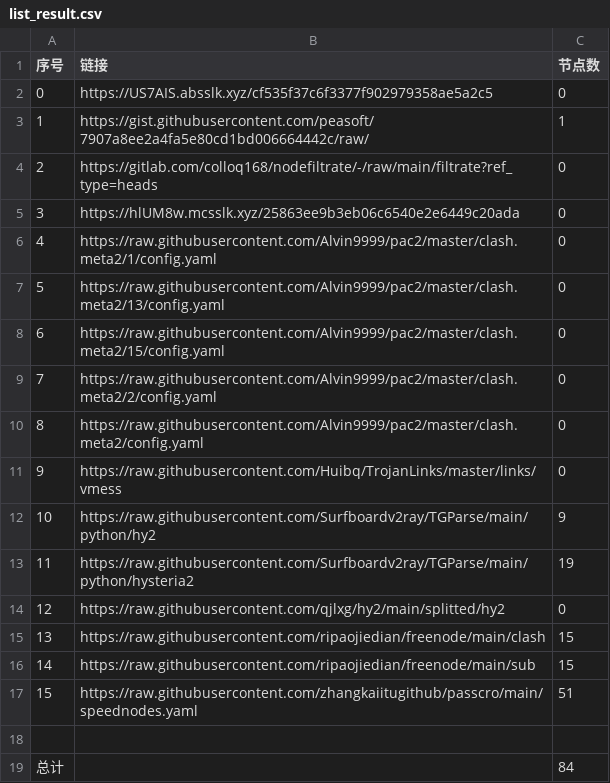
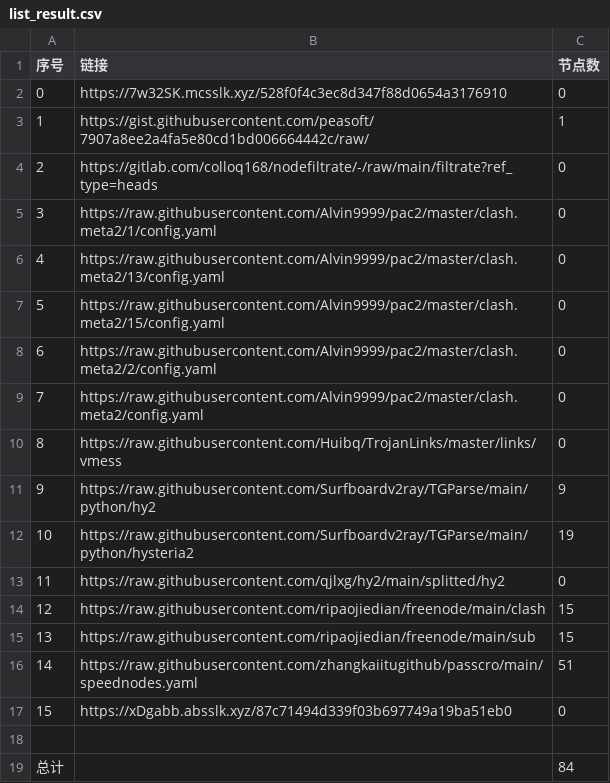
Before and after one commit to nongsp/NWs, a CSV file: list_result.csv, drawn as a sheet; removed rows and columns are numbered as before the commit, all else as after; the diff names each change by its address in the sheet, - before the commit and + after, or states it on an @@ line.

```diff
--- a/list_result.csv
+++ b/list_result.csv
-B2 (链接): https://US7AIS.absslk.xyz/cf535f37c6f3377f902979358ae5a2c5
+B2 (链接): https://7w32SK.mcsslk.xyz/528f0f4c3ec8d347f88d0654a3176910
-row 5: 3 | https://hlUM8w.mcsslk.xyz/25863ee9b3eb06c6540e2e6449c20ada | 0
@@ column A (序号) renumbered between rows 5 and 16 @@
+row 17: 15 | https://xDgabb.absslk.xyz/87c71494d339f03b697749a19ba51eb0 | 0
```
Also changed, not shown: 3 other files.
